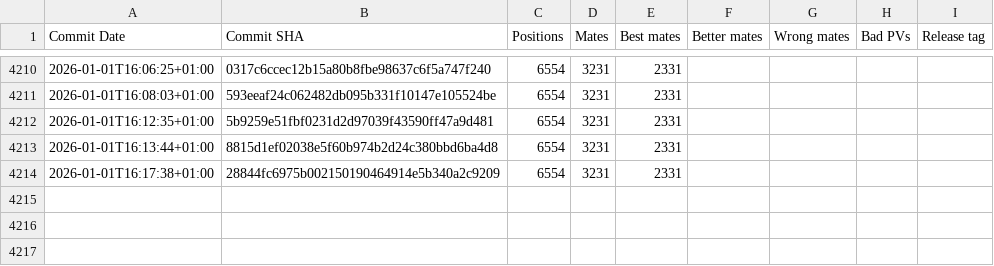
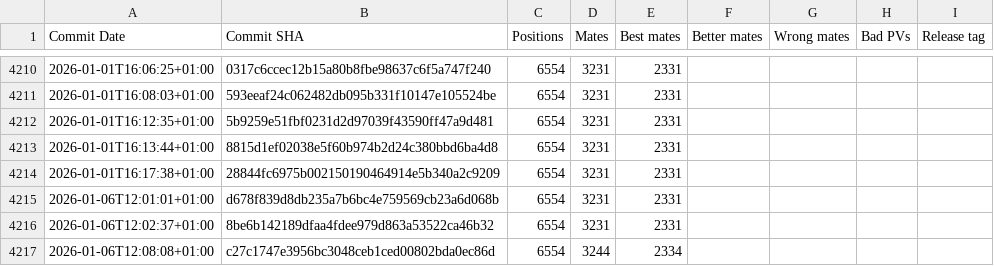
Before and after one commit to vondele/matetrack, a CSV file: matetrack1000000.csv, drawn as a sheet; only a part is shown, gaps mark what is left out.

```diff
--- a/matetrack1000000.csv
+++ b/matetrack1000000.csv
@@ -4214 +4214,4 @@ Commit Date,Commit SHA,Positions,Mates,Best mates,Better mates,Wrong mates,Bad P
 2026-01-01T16:17:38+01:00,28844fc6975b002150190464914e5b340a2c9209,6554,3231,2331,,,,
+2026-01-06T12:01:01+01:00,d678f839d8db235a7b6bc4e759569cb23a6d068b,6554,3231,2331,,,,
+2026-01-06T12:02:37+01:00,8be6b142189dfaa4fdee979d863a53522ca46b32,6554,3231,2331,,,,
+2026-01-06T12:08:08+01:00,c27c1747e3956bc3048ceb1ced00802bda0ec86d,6554,3244,2334,,,,
```
Also changed, not shown: 4 other files.
